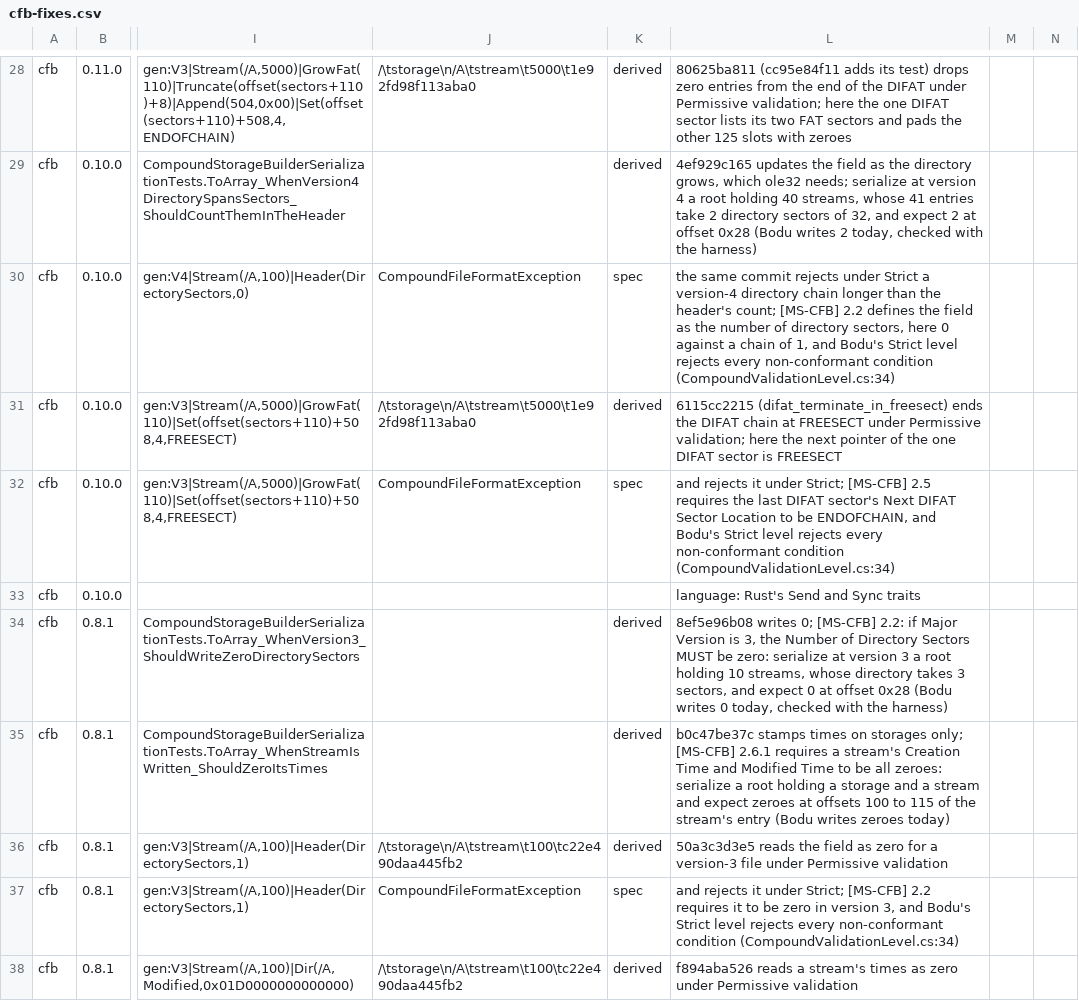
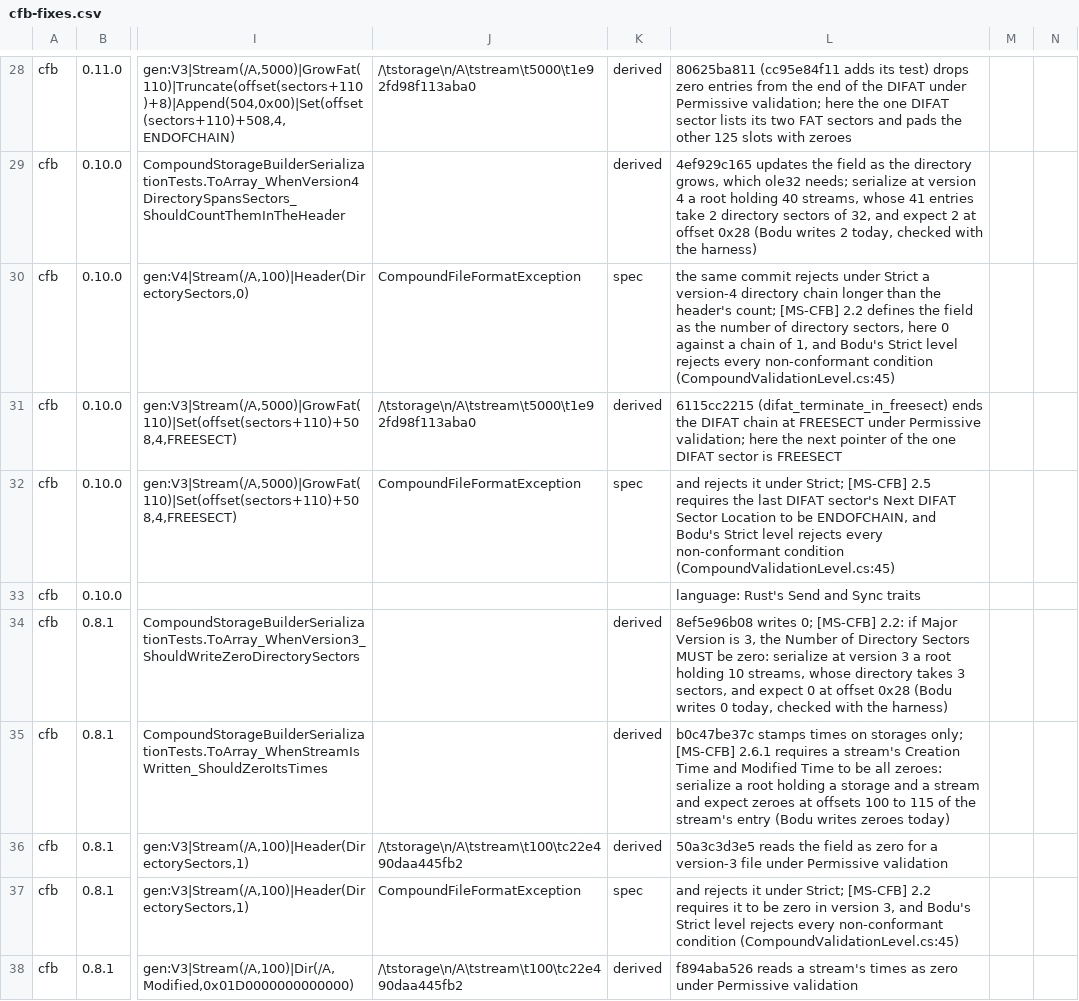
Before and after one commit to bslater/bodu, a CSV file: corpus/compound/fixes/cfb-fixes.csv, drawn as a sheet; only a part is shown, gaps mark what is left out; the diff covers the shown part only; the diff names each change by its address in the sheet, - before the commit and + after, or states it on an @@ line.

```diff
--- a/corpus/compound/fixes/cfb-fixes.csv
+++ b/corpus/compound/fixes/cfb-fixes.csv
-L30: …non-conformant condition (CompoundValidationLevel.cs:34)
+L30: …non-conformant condition (CompoundValidationLevel.cs:45)
-L32: …non-conformant condition (CompoundValidationLevel.cs:34)
+L32: …non-conformant condition (CompoundValidationLevel.cs:45)
-L37: …non-conformant condition (CompoundValidationLevel.cs:34)
+L37: …non-conformant condition (CompoundValidationLevel.cs:45)
```
Also changed, not shown: 11 edited cells elsewhere in this file, corpus/compound/fixes/compoundfiles-fixes.csv, corpus/compound/fixes/openmcdf-fixes.csv, 8 other files.
